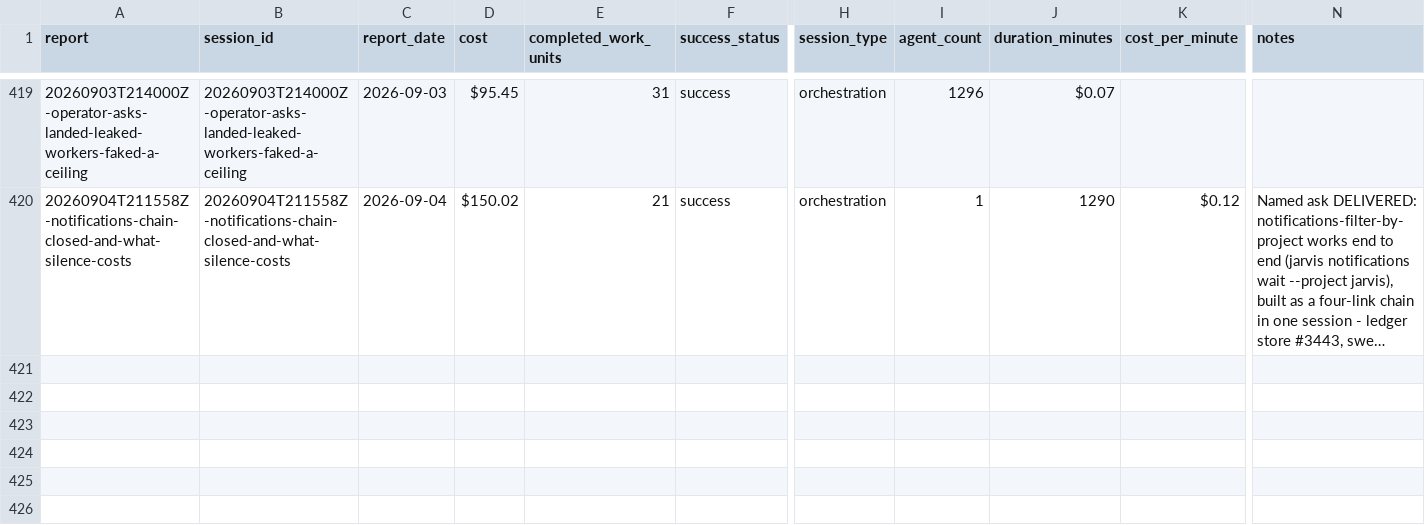
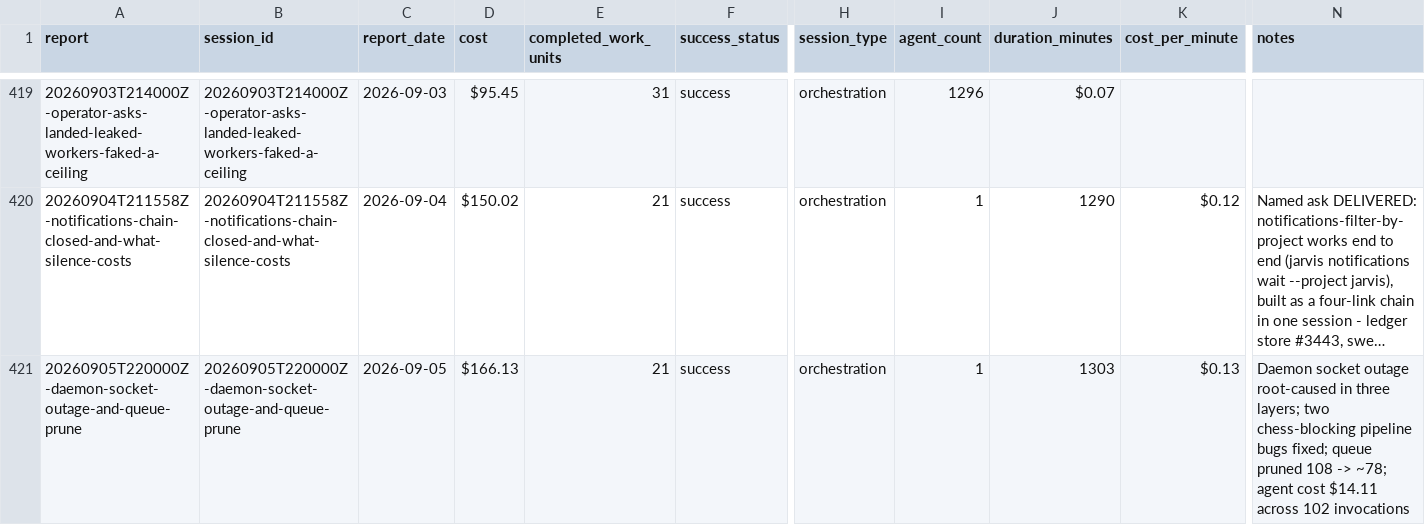
Before and after one commit to cbrenner04/jarvis, a CSV file: reports/session-outcomes.csv, drawn as a sheet; only a part is shown, gaps mark what is left out; long unchanged cells end in …; rows hold the shown columns only; the diff names each change by its address in the sheet, - before the commit and + after, or states it on an @@ line.

```diff
--- a/reports/session-outcomes.csv
+++ b/reports/session-outcomes.csv
+row 421: 20260905T220000Z-daemon-socket-outage-and-queue-prune | 20260905T220000Z-daemon-socket-outage-and-queue-prune | 2026-09-05 | $166.13 | 21 | success | orchestration | 1 | 1303 | $0.13 | Daemon socket outage root-caused in three layers; two chess-blocking pipeline bugs fixed; queue pruned 108 -> ~78; agent cost $14.11 across 102 invocations
```
Also changed, not shown: reports/efficiency.csv, reports/operator-costs.csv, 2 other files.
